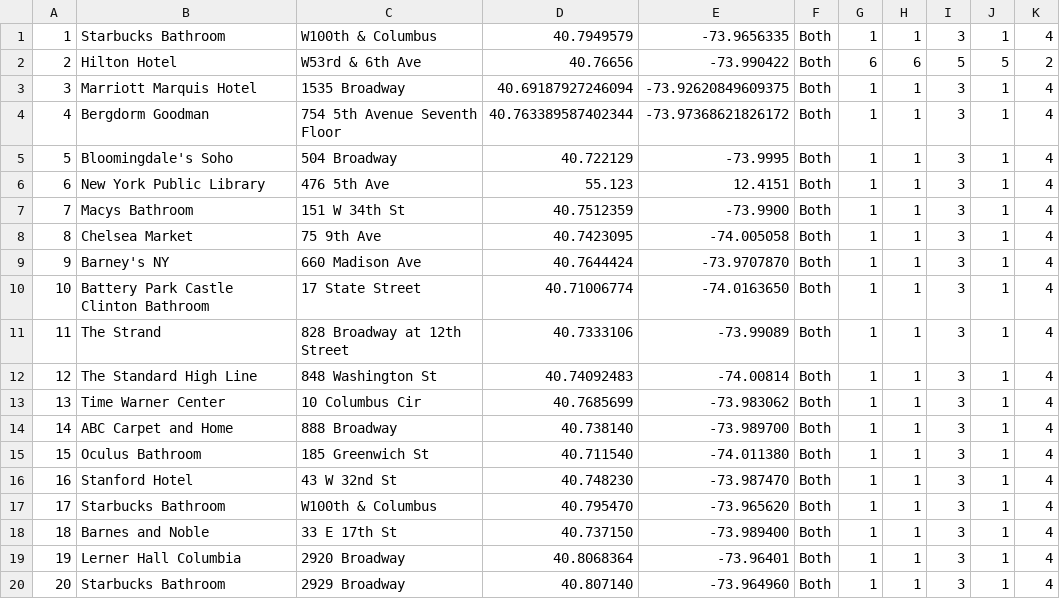
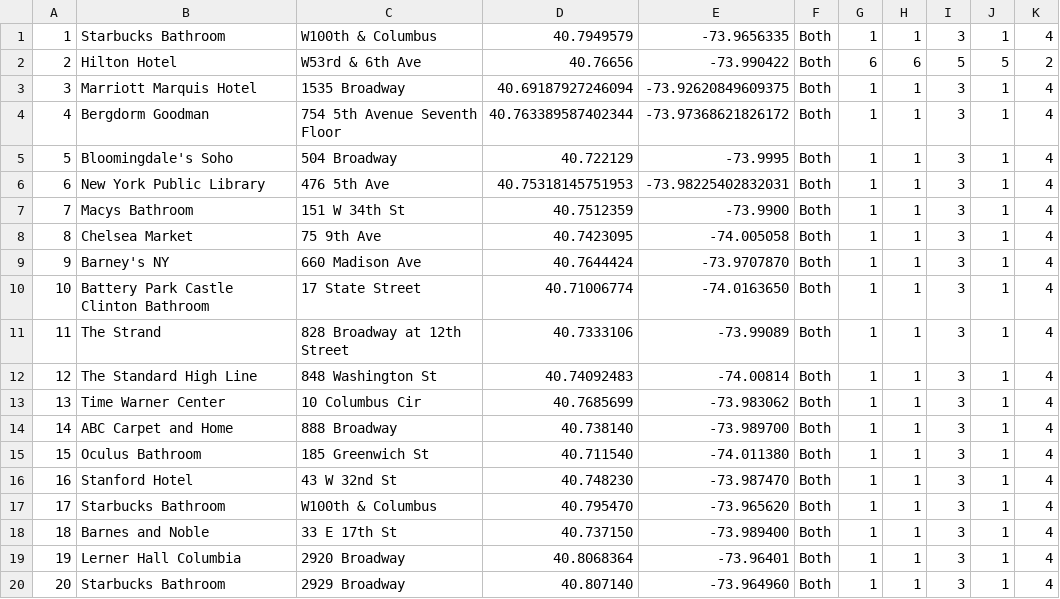
Before and after one commit to elmwoodtim/cbs-centralbathroomsolution, a CSV file: static/bathroomapp/bathrooms.csv, drawn as a sheet.

Commit message:
Update bathrooms.csv

```diff
--- a/static/bathroomapp/bathrooms.csv
+++ b/static/bathroomapp/bathrooms.csv
@@ -5,3 +5,3 @@
 5,Bloomingdale's Soho,504 Broadway,40.722129,-73.9995,Both,1,1,3,1,4
-6,New York Public Library,476 5th Ave,55.123,12.4151,Both,1,1,3,1,4
+6,New York Public Library,476 5th Ave,40.75318145751953,-73.98225402832031,Both,1,1,3,1,4
 7,Macys Bathroom,151 W 34th St,40.7512359,-73.9900,Both,1,1,3,1,4
```
